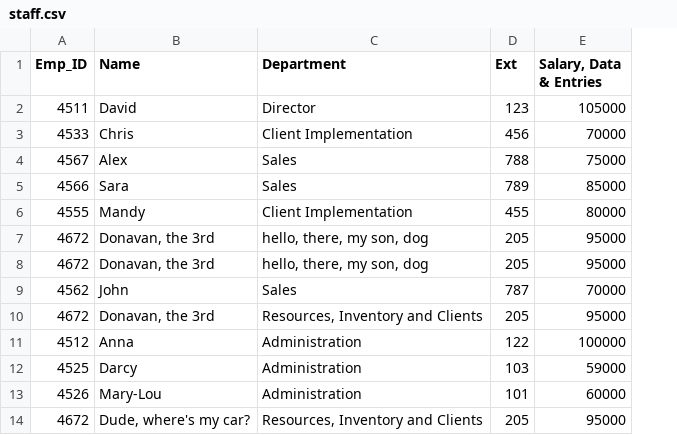
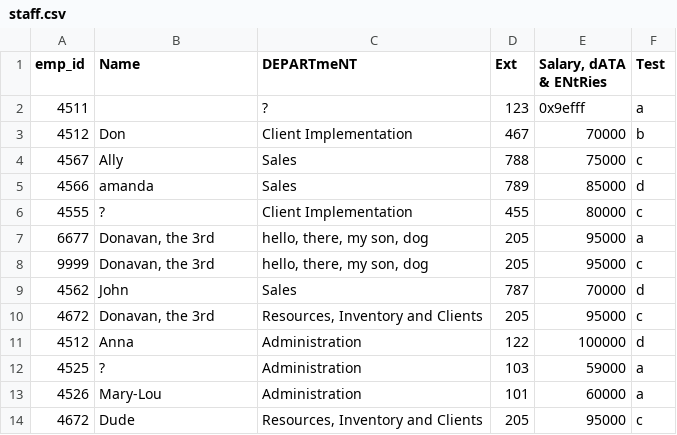
Before and after one commit to Dvidal7788/DataLynx, a CSV file: csv/staff.csv, drawn as a sheet; removed rows and columns are numbered as before the commit, all else as after; the diff names each change by its address in the sheet, - before the commit and + after, or states it on an @@ line.

Commit message:
Complete revamp. csvWizard 'object' now does everything. Added data anaytics features and lots of functionality.

```diff
--- a/csv/staff.csv
+++ b/csv/staff.csv
+column F (Test), row 2: a; rows 4-14: c | d | c | a | c | d | c | d | a | a | c
-A1: Emp_ID
+A1: emp_id
-C1: Department
+C1: DEPARTmeNT
-E1: Salary, Data & Entries
+E1: Salary, dATA & ENtRies
-B2 (Name): David
+B2 (Name): (empty)
-C2 (DEPARTmeNT): Director
+C2 (DEPARTmeNT): ?
-E2 (Salary, dATA & ENtRies): 105000
+E2 (Salary, dATA & ENtRies): 0x9efff
-row 3: 4533 | Chris | Client Implementation | 456 | 70000
+row 3: 4512 | Don | Client Implementation | 467 | 70000 | b
-B4 (Name): Alex
+B4 (Name): Ally
-B5 (Name): Sara
+B5 (Name): amanda
-B6 (Name): Mandy
+B6 (Name): ?
-A7 (emp_id): 4672
+A7 (emp_id): 6677
-A8 (emp_id): 4672
+A8 (emp_id): 9999
-B12 (Name): Darcy
+B12 (Name): ?
-B14 (Name): Dude, where's my car?
+B14 (Name): Dude
```
Also changed, not shown: 37 other files.
